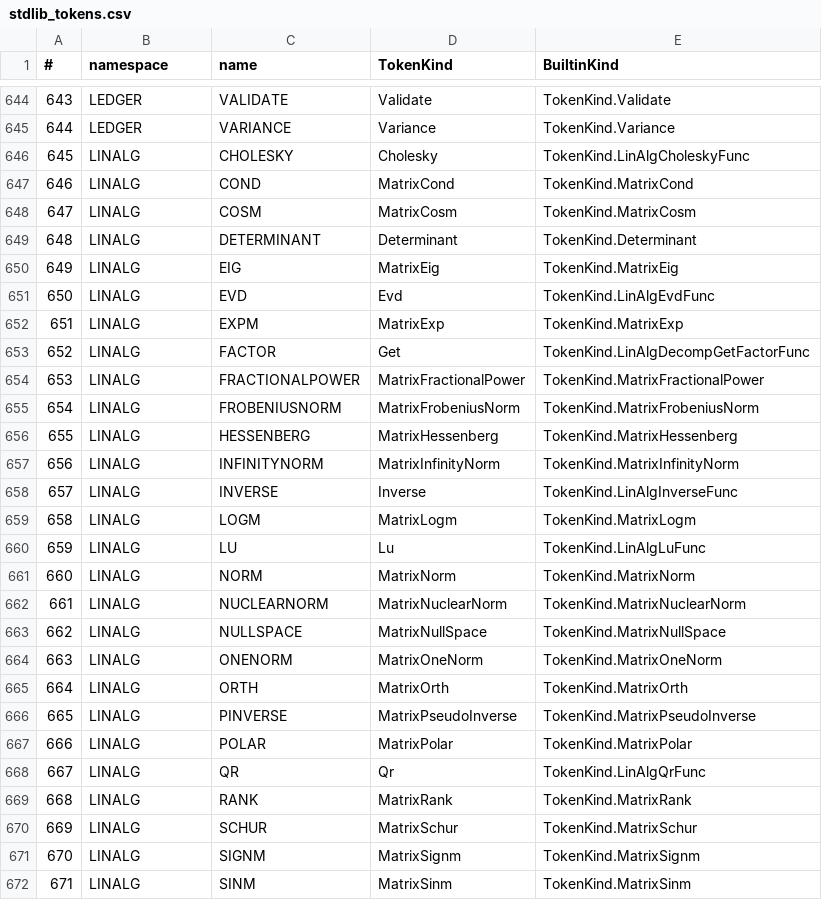
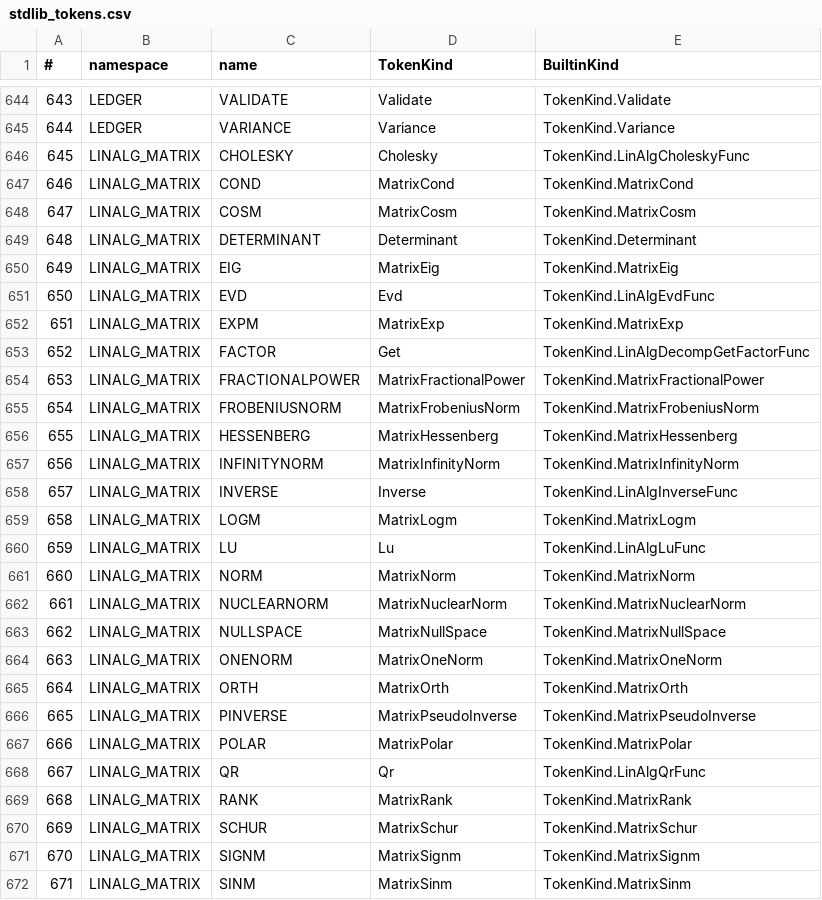
Before and after one commit to c-vision/GMBasic, a CSV file: GMBasicSharp/common/Registry/stdlib_tokens.csv, drawn as a sheet; only a part is shown, gaps mark what is left out; the diff covers the shown part only.

Commit message:
linalg: LINALG è solo FFI, il builtin a valori passa a LINALG_MATRIX
Registrazione StdLib spostata a LINALG_MATRIX (ID canonici invariati: stessa posizione di ordinamento, LLM resta 678); 24 MiniTest matrix/* e 5 sample migrati al prefisso; emitter C99 accetta LINALG_MATRIX in call_ns_is_matrix/is_matrix_factor_call; registry rigenerata e --check verde. LINALG non ha più membri builtin: è interamente la surface FFI di shared/include/linalg.inc.

```diff
--- a/GMBasicSharp/common/Registry/stdlib_tokens.csv
+++ b/GMBasicSharp/common/Registry/stdlib_tokens.csv
@@ -645,28 +645,28 @@
 644,LEDGER,VARIANCE,Variance,TokenKind.Variance
-645,LINALG,CHOLESKY,Cholesky,TokenKind.LinAlgCholeskyFunc
-646,LINALG,COND,MatrixCond,TokenKind.MatrixCond
-647,LINALG,COSM,MatrixCosm,TokenKind.MatrixCosm
-648,LINALG,DETERMINANT,Determinant,TokenKind.Determinant
-649,LINALG,EIG,MatrixEig,TokenKind.MatrixEig
-650,LINALG,EVD,Evd,TokenKind.LinAlgEvdFunc
-651,LINALG,EXPM,MatrixExp,TokenKind.MatrixExp
-652,LINALG,FACTOR,Get,TokenKind.LinAlgDecompGetFactorFunc
-653,LINALG,FRACTIONALPOWER,MatrixFractionalPower,TokenKind.MatrixFractionalPower
-654,LINALG,FROBENIUSNORM,MatrixFrobeniusNorm,TokenKind.MatrixFrobeniusNorm
-655,LINALG,HESSENBERG,MatrixHessenberg,TokenKind.MatrixHessenberg
-656,LINALG,INFINITYNORM,MatrixInfinityNorm,TokenKind.MatrixInfinityNorm
-657,LINALG,INVERSE,Inverse,TokenKind.LinAlgInverseFunc
-658,LINALG,LOGM,MatrixLogm,TokenKind.MatrixLogm
-659,LINALG,LU,Lu,TokenKind.LinAlgLuFunc
-660,LINALG,NORM,MatrixNorm,TokenKind.MatrixNorm
-661,LINALG,NUCLEARNORM,MatrixNuclearNorm,TokenKind.MatrixNuclearNorm
-662,LINALG,NULLSPACE,MatrixNullSpace,TokenKind.MatrixNullSpace
-663,LINALG,ONENORM,MatrixOneNorm,TokenKind.MatrixOneNorm
-664,LINALG,ORTH,MatrixOrth,TokenKind.MatrixOrth
-665,LINALG,PINVERSE,MatrixPseudoInverse,TokenKind.MatrixPseudoInverse
-666,LINALG,POLAR,MatrixPolar,TokenKind.MatrixPolar
-667,LINALG,QR,Qr,TokenKind.LinAlgQrFunc
-668,LINALG,RANK,MatrixRank,TokenKind.MatrixRank
-669,LINALG,SCHUR,MatrixSchur,TokenKind.MatrixSchur
-670,LINALG,SIGNM,MatrixSignm,TokenKind.MatrixSignm
-671,LINALG,SINM,MatrixSinm,TokenKind.MatrixSinm
+645,LINALG_MATRIX,CHOLESKY,Cholesky,TokenKind.LinAlgCholeskyFunc
+646,LINALG_MATRIX,COND,MatrixCond,TokenKind.MatrixCond
+647,LINALG_MATRIX,COSM,MatrixCosm,TokenKind.MatrixCosm
+648,LINALG_MATRIX,DETERMINANT,Determinant,TokenKind.Determinant
+649,LINALG_MATRIX,EIG,MatrixEig,TokenKind.MatrixEig
+650,LINALG_MATRIX,EVD,Evd,TokenKind.LinAlgEvdFunc
+651,LINALG_MATRIX,EXPM,MatrixExp,TokenKind.MatrixExp
+652,LINALG_MATRIX,FACTOR,Get,TokenKind.LinAlgDecompGetFactorFunc
+653,LINALG_MATRIX,FRACTIONALPOWER,MatrixFractionalPower,TokenKind.MatrixFractionalPower
+654,LINALG_MATRIX,FROBENIUSNORM,MatrixFrobeniusNorm,TokenKind.MatrixFrobeniusNorm
+655,LINALG_MATRIX,HESSENBERG,MatrixHessenberg,TokenKind.MatrixHessenberg
+656,LINALG_MATRIX,INFINITYNORM,MatrixInfinityNorm,TokenKind.MatrixInfinityNorm
+657,LINALG_MATRIX,INVERSE,Inverse,TokenKind.LinAlgInverseFunc
+658,LINALG_MATRIX,LOGM,MatrixLogm,TokenKind.MatrixLogm
+659,LINALG_MATRIX,LU,Lu,TokenKind.LinAlgLuFunc
+660,LINALG_MATRIX,NORM,MatrixNorm,TokenKind.MatrixNorm
+661,LINALG_MATRIX,NUCLEARNORM,MatrixNuclearNorm,TokenKind.MatrixNuclearNorm
+662,LINALG_MATRIX,NULLSPACE,MatrixNullSpace,TokenKind.MatrixNullSpace
+663,LINALG_MATRIX,ONENORM,MatrixOneNorm,TokenKind.MatrixOneNorm
+664,LINALG_MATRIX,ORTH,MatrixOrth,TokenKind.MatrixOrth
+665,LINALG_MATRIX,PINVERSE,MatrixPseudoInverse,TokenKind.MatrixPseudoInverse
+666,LINALG_MATRIX,POLAR,MatrixPolar,TokenKind.MatrixPolar
+667,LINALG_MATRIX,QR,Qr,TokenKind.LinAlgQrFunc
+668,LINALG_MATRIX,RANK,MatrixRank,TokenKind.MatrixRank
+669,LINALG_MATRIX,SCHUR,MatrixSchur,TokenKind.MatrixSchur
+670,LINALG_MATRIX,SIGNM,MatrixSignm,TokenKind.MatrixSignm
+671,LINALG_MATRIX,SINM,MatrixSinm,TokenKind.MatrixSinm
```
Also changed, not shown: 6 edited cells elsewhere in this file, GMBasicSharp/common/Registry/stdlib_tokens_unique.csv, GMBasicSharp/common/Registry/surface.csv, 44 other files.
